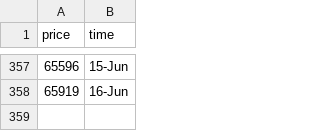
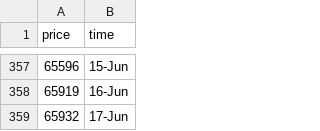
Before and after one commit to ZiaPrince2691/Crypto-price-tracker, a CSV file: crypto_prices.csv, drawn as a sheet; only a part is shown, gaps mark what is left out.

```diff
--- a/crypto_prices.csv
+++ b/crypto_prices.csv
@@ -358 +358,2 @@ price,time
 65919,16-Jun
+65932,17-Jun
```
